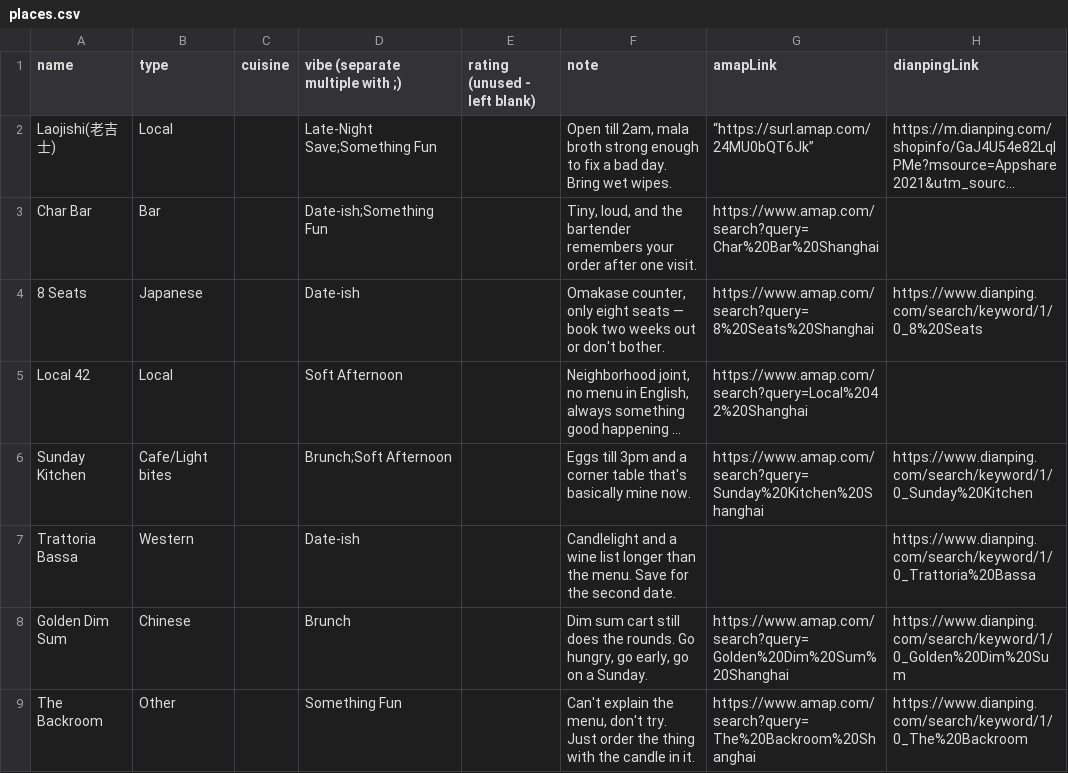
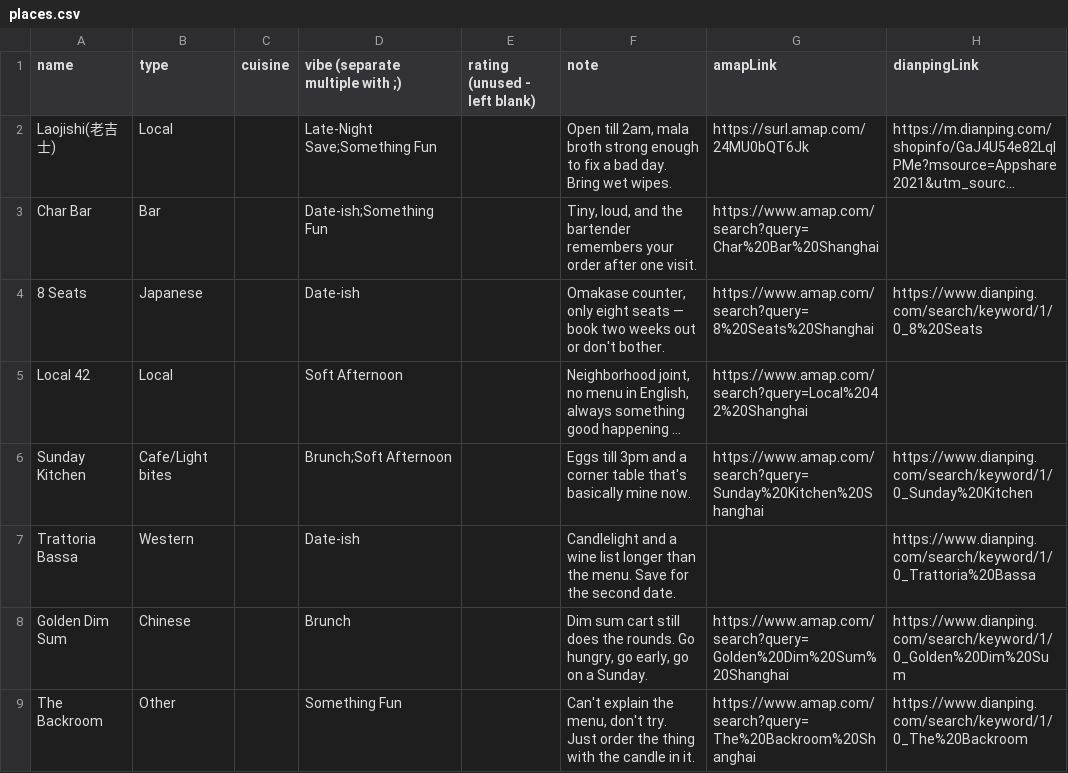
Before and after one commit to jemma-w/Shanghai-Edit, a CSV file: places.csv, drawn as a sheet; only a part is shown; long unchanged cells end in …; the diff names each change by its address in the sheet, - before the commit and + after, or states it on an @@ line.

Commit message:
Update places.csv

```diff
--- a/places.csv
+++ b/places.csv
-G2 (amapLink): “https://surl.amap.com/24MU0bQT6Jk”
+G2 (amapLink): https://surl.amap.com/24MU0bQT6Jk
```
